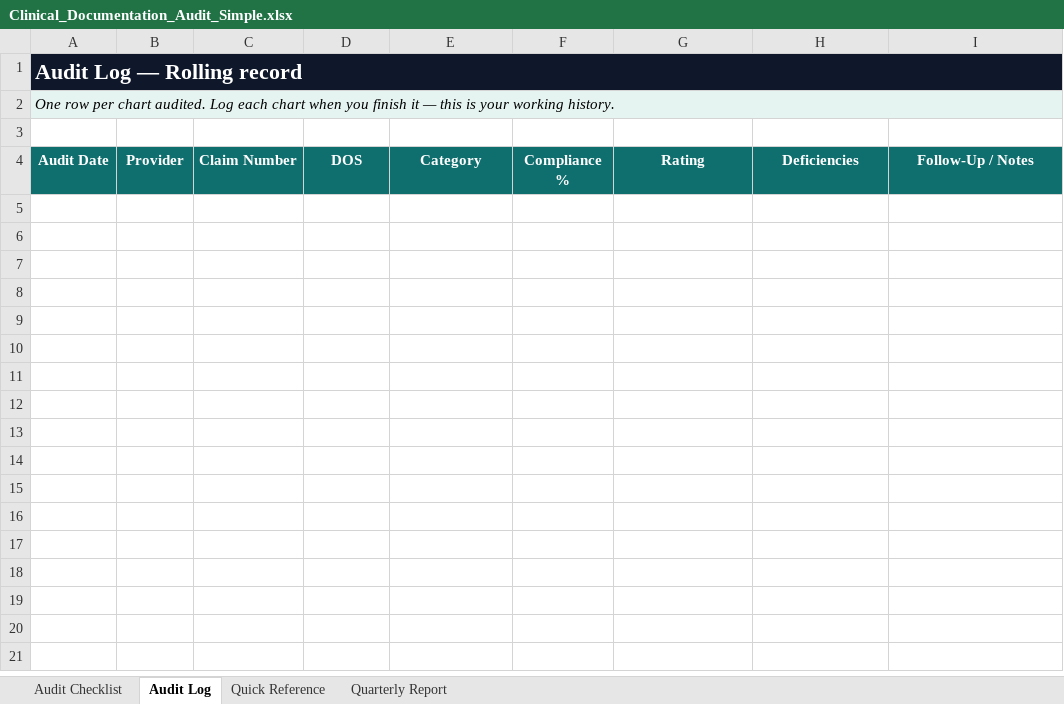
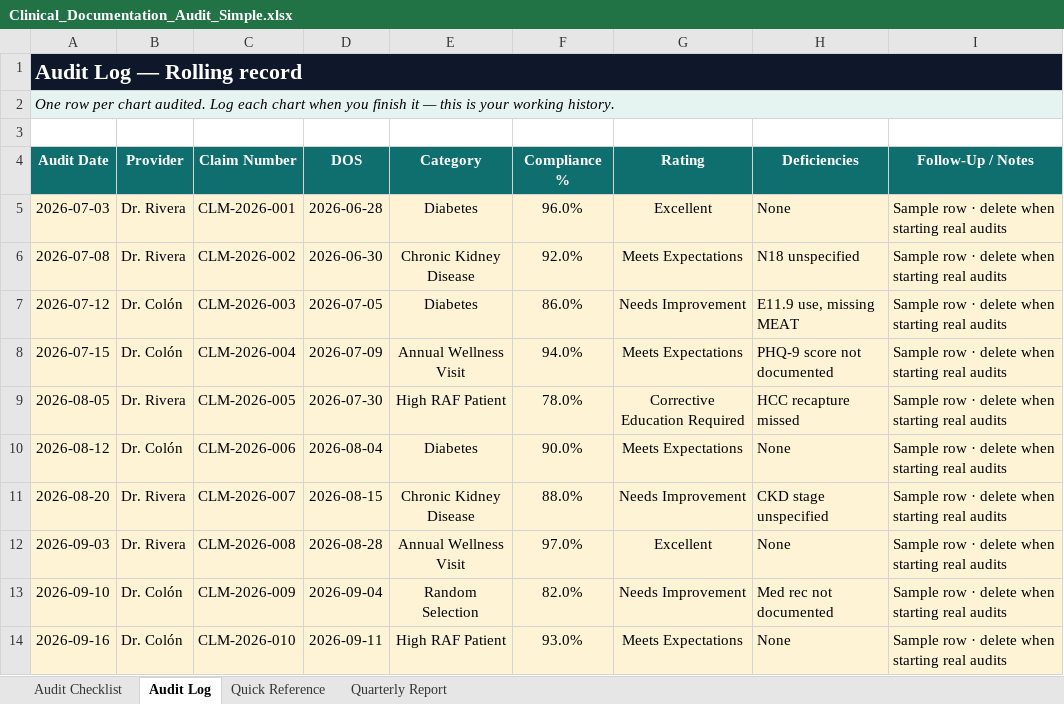
Before and after one commit to ericgalancrc-cmd/Revenue-MD, an Excel workbook: docs/Clinical_Documentation_Audit_Simple.xlsx, sheet Audit Log, drawn as a sheet; values as stored, in another font and other column widths than the file's, no borders; conditional formats not drawn; the diff names each change by its address in the sheet, - before the commit and + after, or states it on an @@ line.

```diff
--- a/docs/Clinical_Documentation_Audit_Simple.xlsx (sheet Audit Log)
+++ b/docs/Clinical_Documentation_Audit_Simple.xlsx (sheet Audit Log)
+row 5: 2026-07-03 | Dr. Rivera | CLM-2026-001 | 2026-06-28 | Diabetes | 96.0% | Excellent | None | Sample row · delete when starting real audits
+row 6: 2026-07-08 | Dr. Rivera | CLM-2026-002 | 2026-06-30 | Chronic Kidney Disease | 92.0% | Meets Expectations | N18 unspecified | Sample row · delete when starting real audits
+row 7: 2026-07-12 | Dr. Colón | CLM-2026-003 | 2026-07-05 | Diabetes | 86.0% | Needs Improvement | E11.9 use, missing MEAT | Sample row · delete when starting real audits
+row 8: 2026-07-15 | Dr. Colón | CLM-2026-004 | 2026-07-09 | Annual Wellness Visit | 94.0% | Meets Expectations | PHQ-9 score not documented | Sample row · delete when starting real audits
+row 9: 2026-08-05 | Dr. Rivera | CLM-2026-005 | 2026-07-30 | High RAF Patient | 78.0% | Corrective Education Required | HCC recapture missed | Sample row · delete when starting real audits
+row 10: 2026-08-12 | Dr. Colón | CLM-2026-006 | 2026-08-04 | Diabetes | 90.0% | Meets Expectations | None | Sample row · delete when starting real audits
+row 11: 2026-08-20 | Dr. Rivera | CLM-2026-007 | 2026-08-15 | Chronic Kidney Disease | 88.0% | Needs Improvement | CKD stage unspecified | Sample row · delete when starting real audits
+row 12: 2026-09-03 | Dr. Rivera | CLM-2026-008 | 2026-08-28 | Annual Wellness Visit | 97.0% | Excellent | None | Sample row · delete when starting real audits
+row 13: 2026-09-10 | Dr. Colón | CLM-2026-009 | 2026-09-04 | Random Selection | 82.0% | Needs Improvement | Med rec not documented | Sample row · delete when starting real audits
+row 14: 2026-09-16 | Dr. Colón | CLM-2026-010 | 2026-09-11 | High RAF Patient | 93.0% | Meets Expectations | None | Sample row · delete when starting real audits
```
Also changed, not shown: sheet Quarterly Report, charts or pictures.
